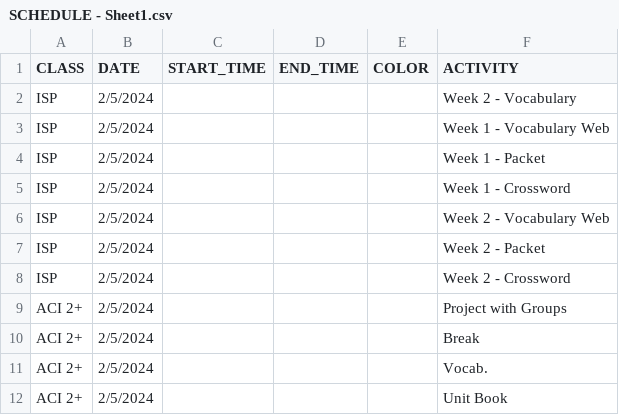
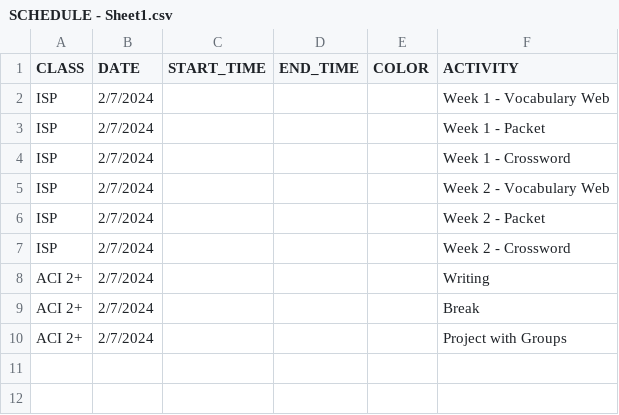
Before and after one commit to mjf1406/class-daily, a CSV file: SCHEDULE - Sheet1.csv, drawn as a sheet.

Commit message:
Add files via upload

```diff
--- a/SCHEDULE - Sheet1.csv
+++ b/SCHEDULE - Sheet1.csv
@@ -1,12 +1,10 @@
 CLASS,DATE,START_TIME,END_TIME,COLOR,ACTIVITY
-ISP,2/5/2024,,,,Week 2 - Vocabulary
-ISP,2/5/2024,,,,Week 1 - Vocabulary Web
-ISP,2/5/2024,,,,Week 1 - Packet
-ISP,2/5/2024,,,,Week 1 - Crossword
-ISP,2/5/2024,,,,Week 2 - Vocabulary Web
-ISP,2/5/2024,,,,Week 2 - Packet
-ISP,2/5/2024,,,,Week 2 - Crossword
-ACI 2+,2/5/2024,,,,Project with Groups
-ACI 2+,2/5/2024,,,,Break
-ACI 2+,2/5/2024,,,,Vocab.
-ACI 2+,2/5/2024,,,,Unit Book
+ISP,2/7/2024,,,,Week 1 - Vocabulary Web
+ISP,2/7/2024,,,,Week 1 - Packet
+ISP,2/7/2024,,,,Week 1 - Crossword
+ISP,2/7/2024,,,,Week 2 - Vocabulary Web
+ISP,2/7/2024,,,,Week 2 - Packet
+ISP,2/7/2024,,,,Week 2 - Crossword
+ACI 2+,2/7/2024,,,,Writing
+ACI 2+,2/7/2024,,,,Break
+ACI 2+,2/7/2024,,,,Project with Groups
```
